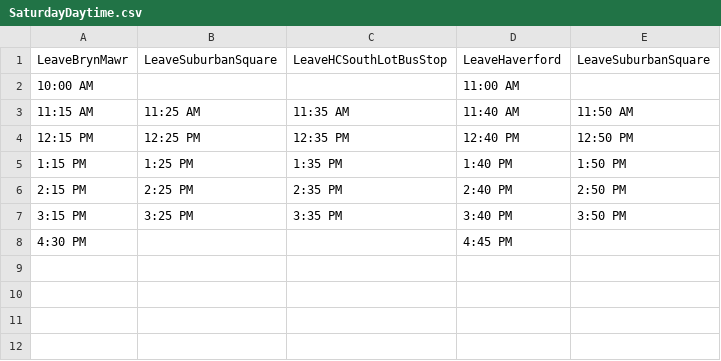
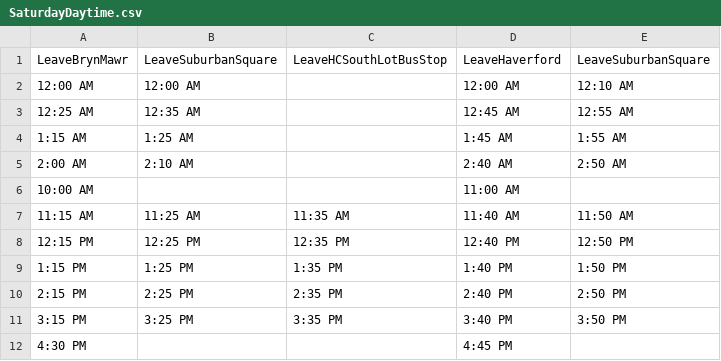
Before and after one commit to ishtiaque06/blue_bus_schedule, a CSV file: pyScripts/csv_schedules/SaturdayDaytime.csv, drawn as a sheet.

Commit message:
Fixed Saturday and night-time AM buses

```diff
--- a/pyScripts/csv_schedules/SaturdayDaytime.csv
+++ b/pyScripts/csv_schedules/SaturdayDaytime.csv
@@ -1,2 +1,6 @@
 LeaveBrynMawr,LeaveSuburbanSquare,LeaveHCSouthLotBusStop,LeaveHaverford,LeaveSuburbanSquare
+12:00 AM,12:00 AM,,12:00 AM,12:10 AM
+12:25 AM,12:35 AM,,12:45 AM,12:55 AM
+1:15 AM,1:25 AM,,1:45 AM,1:55 AM
+2:00 AM ,2:10 AM,,2:40 AM,2:50 AM
 10:00 AM, , ,11:00 AM, 
```
Also changed, not shown: pyScripts/csv_schedules/Friday.csv, pyScripts/csv_schedules/Monday.csv, 13 other files.
